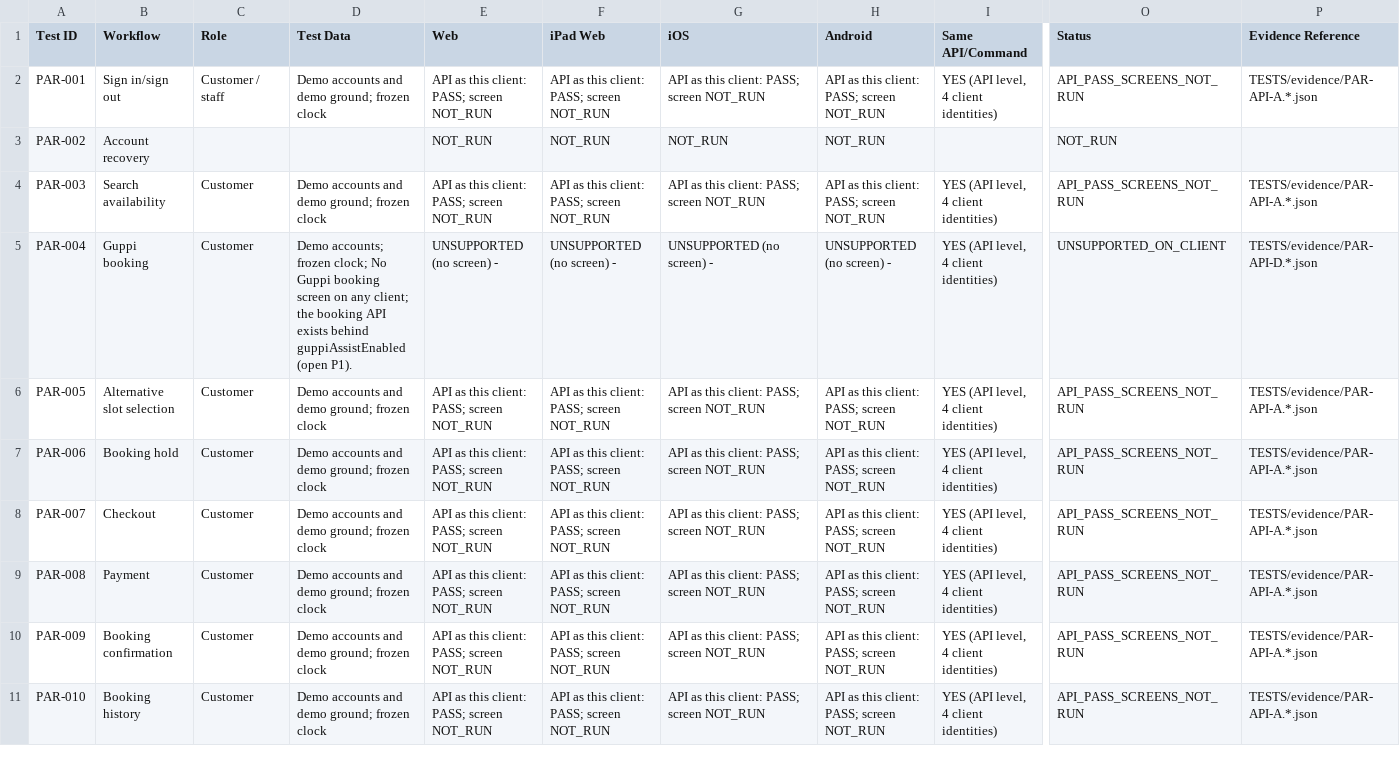
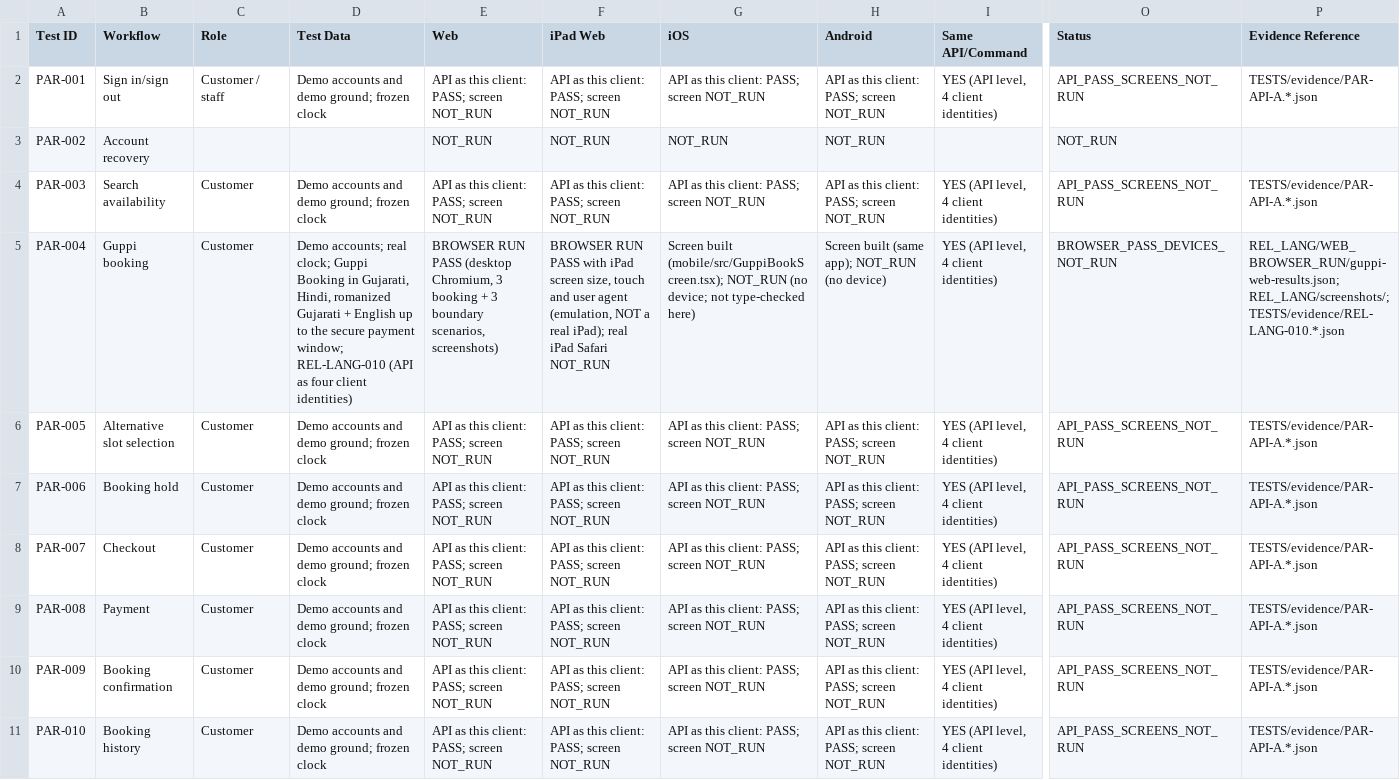
Before and after one commit to DajiOS/daji-cricket, a CSV file: docs/master-patch/PLATFORM_PARITY_EVIDENCE.csv, drawn as a sheet; only a part is shown, gaps mark what is left out; the diff names each change by its address in the sheet, - before the commit and + after, or states it on an @@ line.

```diff
--- a/docs/master-patch/PLATFORM_PARITY_EVIDENCE.csv
+++ b/docs/master-patch/PLATFORM_PARITY_EVIDENCE.csv
-D5 (Test Data): Demo accounts; frozen clock; No Guppi booking screen on any client; the booking API exists behind guppiAssistEnabled (open P1).
+D5 (Test Data): Demo accounts; real clock; Guppi Booking in Gujarati, Hindi, romanized Gujarati + English up to the secure payment window; REL-LANG-010 (API as four client identities)
-E5 (Web): UNSUPPORTED (no screen) -
+E5 (Web): BROWSER RUN PASS (desktop Chromium, 3 booking + 3 boundary scenarios, screenshots)
-F5 (iPad Web): UNSUPPORTED (no screen) -
+F5 (iPad Web): BROWSER RUN PASS with iPad screen size, touch and user agent (emulation, NOT a real iPad); real iPad Safari NOT_RUN
-G5 (iOS): UNSUPPORTED (no screen) -
+G5 (iOS): Screen built (mobile/src/GuppiBookScreen.tsx); NOT_RUN (no device; not type-checked here)
-H5 (Android): UNSUPPORTED (no screen) -
+H5 (Android): Screen built (same app); NOT_RUN (no device)
-O5 (Status): UNSUPPORTED_ON_CLIENT
+O5 (Status): BROWSER_PASS_DEVICES_NOT_RUN
-P5 (Evidence Reference): TESTS/evidence/PAR-API-D.*.json
+P5 (Evidence Reference): REL_LANG/WEB_BROWSER_RUN/guppi-web-results.json; REL_LANG/screenshots/; TESTS/evidence/REL-LANG-010.*.json
```
Also changed, not shown: docs/master-patch/CURRENT_VS_REQUIRED_GAP_REGISTER.csv, 1 other file.
